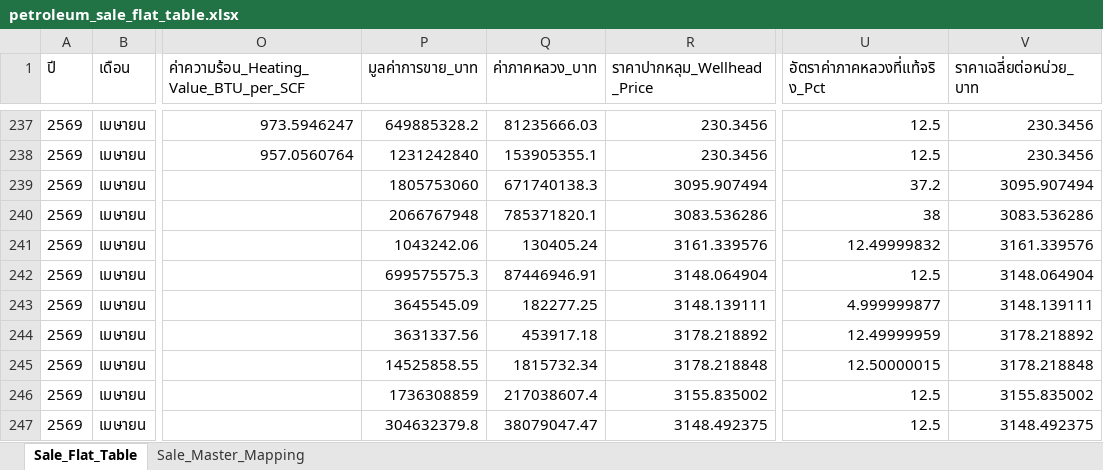
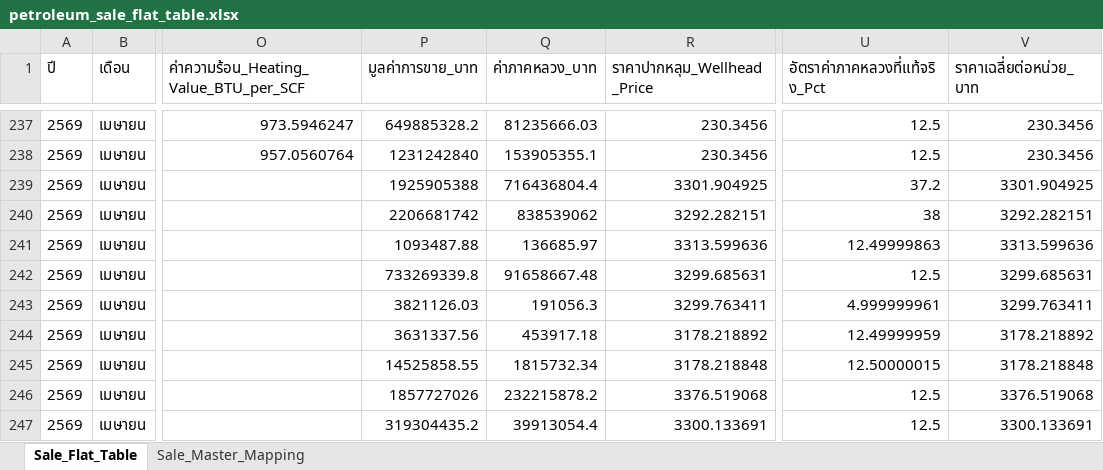
Before and after one commit to 14102534Taiyo/ptit-focus-dmf, an Excel workbook: output/petroleum_sale_flat_table.xlsx, sheet Sale_Flat_Table, drawn as a sheet; only a part is shown, gaps mark what is left out; values as stored, in another font and other column widths than the file's, no borders; the diff covers the shown part only; the diff names each change by its address in the sheet, - before the commit and + after, or states it on an @@ line.

```diff
--- a/output/petroleum_sale_flat_table.xlsx (sheet Sale_Flat_Table)
+++ b/output/petroleum_sale_flat_table.xlsx (sheet Sale_Flat_Table)
-P239 (มูลค่าการขาย_บาท): 1805753060
+P239 (มูลค่าการขาย_บาท): 1925905388
-Q239 (ค่าภาคหลวง_บาท): 671740138.3
+Q239 (ค่าภาคหลวง_บาท): 716436804.4
-R239 (ราคาปากหลุม_Wellhead_Price): 3095.907494
+R239 (ราคาปากหลุม_Wellhead_Price): 3301.904925
-V239 (ราคาเฉลี่ยต่อหน่วย_บาท): 3095.907494
+V239 (ราคาเฉลี่ยต่อหน่วย_บาท): 3301.904925
-P240 (มูลค่าการขาย_บาท): 2066767948
+P240 (มูลค่าการขาย_บาท): 2206681742
-Q240 (ค่าภาคหลวง_บาท): 785371820.1
+Q240 (ค่าภาคหลวง_บาท): 838539062
-R240 (ราคาปากหลุม_Wellhead_Price): 3083.536286
+R240 (ราคาปากหลุม_Wellhead_Price): 3292.282151
-V240 (ราคาเฉลี่ยต่อหน่วย_บาท): 3083.536286
+V240 (ราคาเฉลี่ยต่อหน่วย_บาท): 3292.282151
-P241 (มูลค่าการขาย_บาท): 1043242.06
+P241 (มูลค่าการขาย_บาท): 1093487.88
-Q241 (ค่าภาคหลวง_บาท): 130405.24
+Q241 (ค่าภาคหลวง_บาท): 136685.97
-R241 (ราคาปากหลุม_Wellhead_Price): 3161.339576
+R241 (ราคาปากหลุม_Wellhead_Price): 3313.599636
-U241 (อัตราค่าภาคหลวงที่แท้จริง_Pct): 12.49999832
+U241 (อัตราค่าภาคหลวงที่แท้จริง_Pct): 12.49999863
-V241 (ราคาเฉลี่ยต่อหน่วย_บาท): 3161.339576
+V241 (ราคาเฉลี่ยต่อหน่วย_บาท): 3313.599636
-P242 (มูลค่าการขาย_บาท): 699575575.3
+P242 (มูลค่าการขาย_บาท): 733269339.8
-Q242 (ค่าภาคหลวง_บาท): 87446946.91
+Q242 (ค่าภาคหลวง_บาท): 91658667.48
-R242 (ราคาปากหลุม_Wellhead_Price): 3148.064904
+R242 (ราคาปากหลุม_Wellhead_Price): 3299.685631
-V242 (ราคาเฉลี่ยต่อหน่วย_บาท): 3148.064904
+V242 (ราคาเฉลี่ยต่อหน่วย_บาท): 3299.685631
-P243 (มูลค่าการขาย_บาท): 3645545.09
+P243 (มูลค่าการขาย_บาท): 3821126.03
-Q243 (ค่าภาคหลวง_บาท): 182277.25
+Q243 (ค่าภาคหลวง_บาท): 191056.3
-R243 (ราคาปากหลุม_Wellhead_Price): 3148.139111
+R243 (ราคาปากหลุม_Wellhead_Price): 3299.763411
-U243 (อัตราค่าภาคหลวงที่แท้จริง_Pct): 4.999999877
+U243 (อัตราค่าภาคหลวงที่แท้จริง_Pct): 4.999999961
-V243 (ราคาเฉลี่ยต่อหน่วย_บาท): 3148.139111
+V243 (ราคาเฉลี่ยต่อหน่วย_บาท): 3299.763411
-P246 (มูลค่าการขาย_บาท): 1736308859
+P246 (มูลค่าการขาย_บาท): 1857727026
-Q246 (ค่าภาคหลวง_บาท): 217038607.4
+Q246 (ค่าภาคหลวง_บาท): 232215878.2
-R246 (ราคาปากหลุม_Wellhead_Price): 3155.835002
+R246 (ราคาปากหลุม_Wellhead_Price): 3376.519068
-V246 (ราคาเฉลี่ยต่อหน่วย_บาท): 3155.835002
+V246 (ราคาเฉลี่ยต่อหน่วย_บาท): 3376.519068
-P247 (มูลค่าการขาย_บาท): 304632379.8
+P247 (มูลค่าการขาย_บาท): 319304435.2
-Q247 (ค่าภาคหลวง_บาท): 38079047.47
+Q247 (ค่าภาคหลวง_บาท): 39913054.4
-R247 (ราคาปากหลุม_Wellhead_Price): 3148.492375
+R247 (ราคาปากหลุม_Wellhead_Price): 3300.133691
-V247 (ราคาเฉลี่ยต่อหน่วย_บาท): 3148.492375
+V247 (ราคาเฉลี่ยต่อหน่วย_บาท): 3300.133691
```
Also changed, not shown: 4 edited cells elsewhere in this sheet, output/petroleum_production_flat_table.xlsx, 15 other files.
